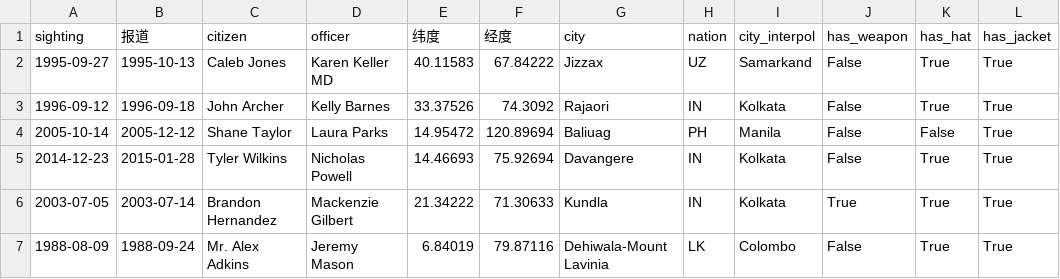
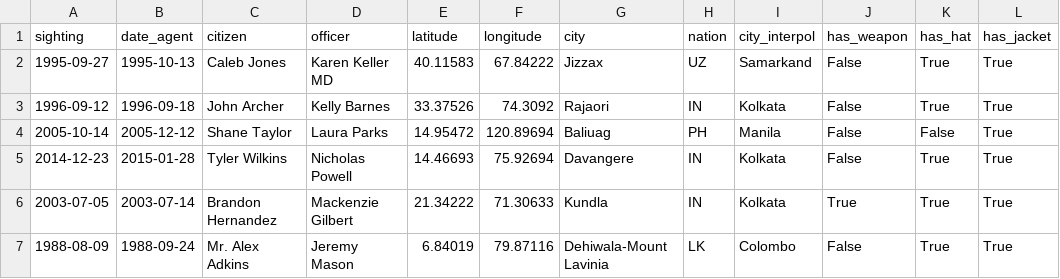
Before and after one commit to tejasjoshi2412/cascade_debt_dbt_models, a CSV file: seeds/ASIA.csv, drawn as a sheet; only a part is shown; the diff names each change by its address in the sheet, - before the commit and + after, or states it on an @@ line.

Commit message:
Rename sources config file; update ASIA seed header to English column names

```diff
--- a/seeds/ASIA.csv
+++ b/seeds/ASIA.csv
-B1: 报道
+B1: date_agent
-E1: 纬度
+E1: latitude
-F1: 经度
+F1: longitude
```
Also changed, not shown: 1 other file.
